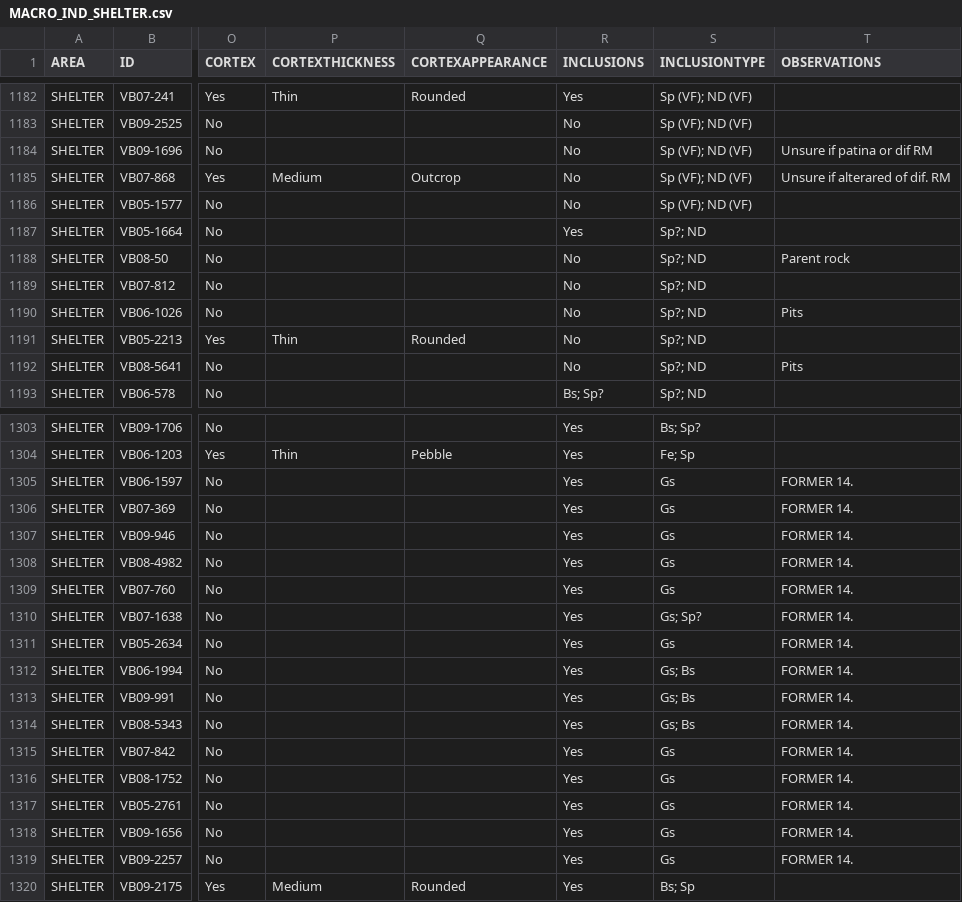
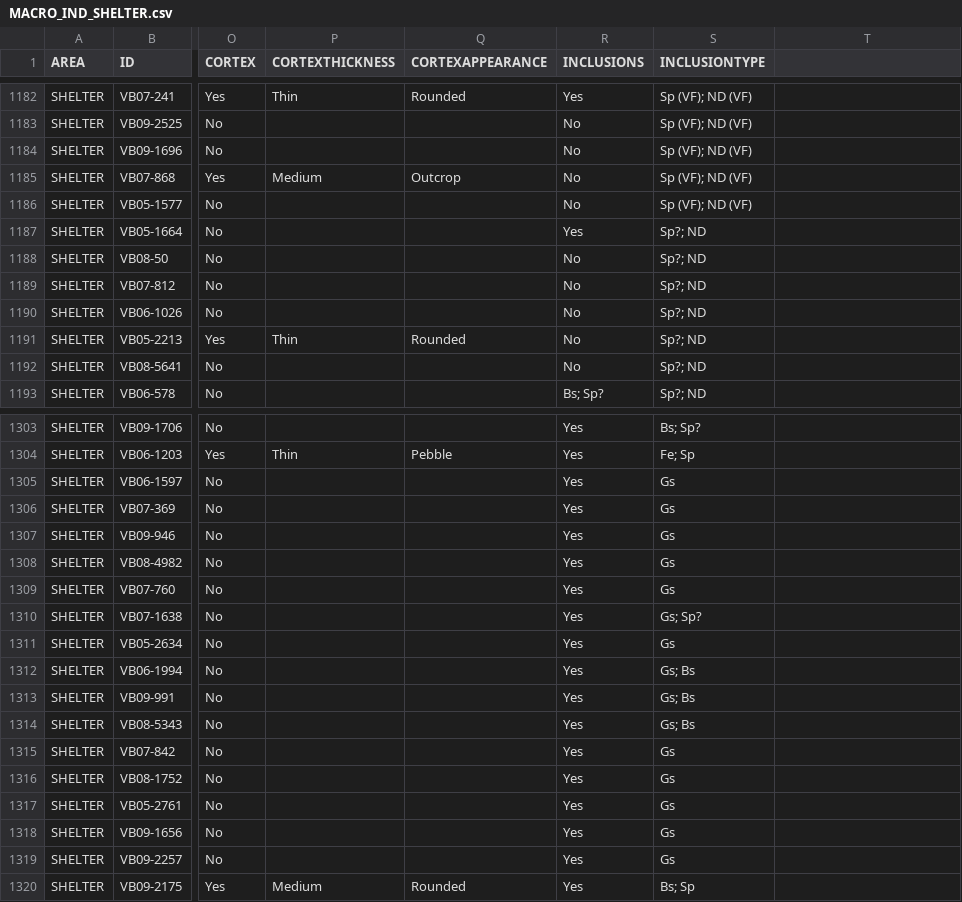
Before and after one commit to jbelmiro/Within-and-beyond-chert-procurement-patterns-during-the-Upper-Palaeolithic-in-Southwesternmost-Iber, a CSV file: analysis/data/raw_data/MACRO_IND_SHELTER.csv, drawn as a sheet; only a part is shown, gaps mark what is left out; the diff covers the shown part only; the diff names each change by its address in the sheet, - before the commit and + after, or states it on an @@ line.

```diff
--- a/analysis/data/raw_data/MACRO_IND_SHELTER.csv
+++ b/analysis/data/raw_data/MACRO_IND_SHELTER.csv
-T1: OBSERVATIONS
+T1: (empty)
-T1184: Unsure if patina or dif RM
+T1184: (empty)
-T1185: Unsure if alterared of dif. RM
+T1185: (empty)
-T1188: Parent rock
+T1188: (empty)
-T1190: Pits
+T1190: (empty)
-T1192: Pits
+T1192: (empty)
-T1305:T1319: FORMER 14.
+T1305:T1319: (empty)
```
Also changed, not shown: 158 edited cells elsewhere in this file, analysis/data/raw_data/TS_short_list.csv, 45 other files.
